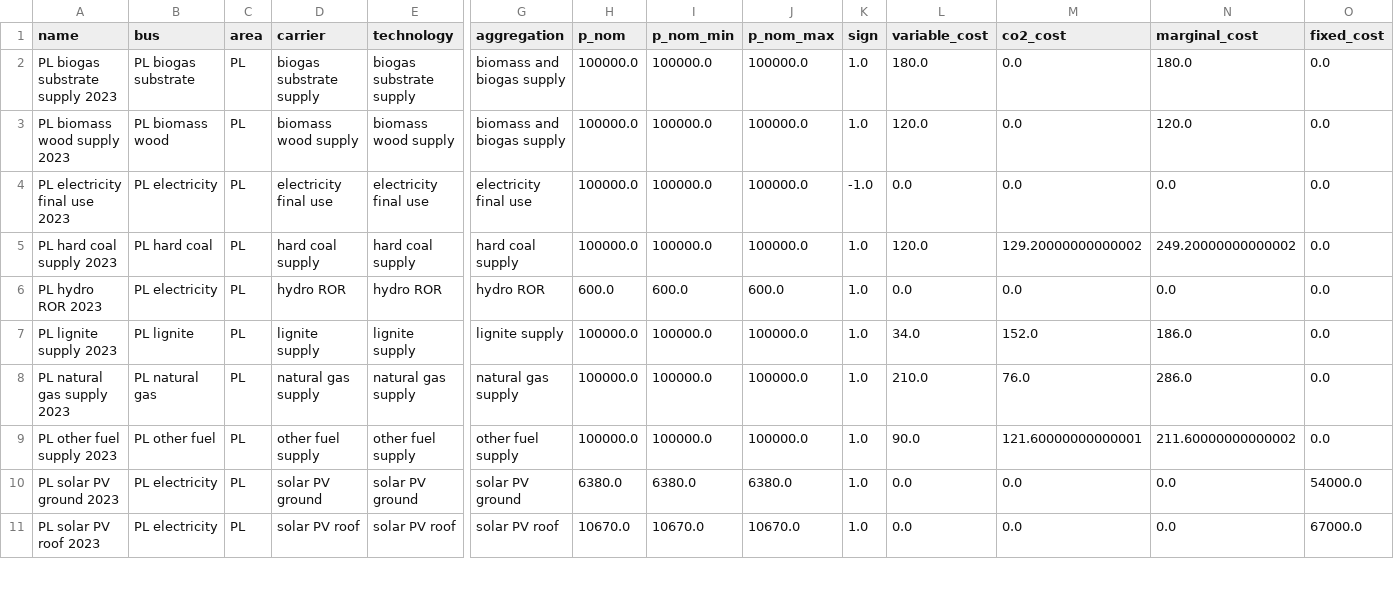
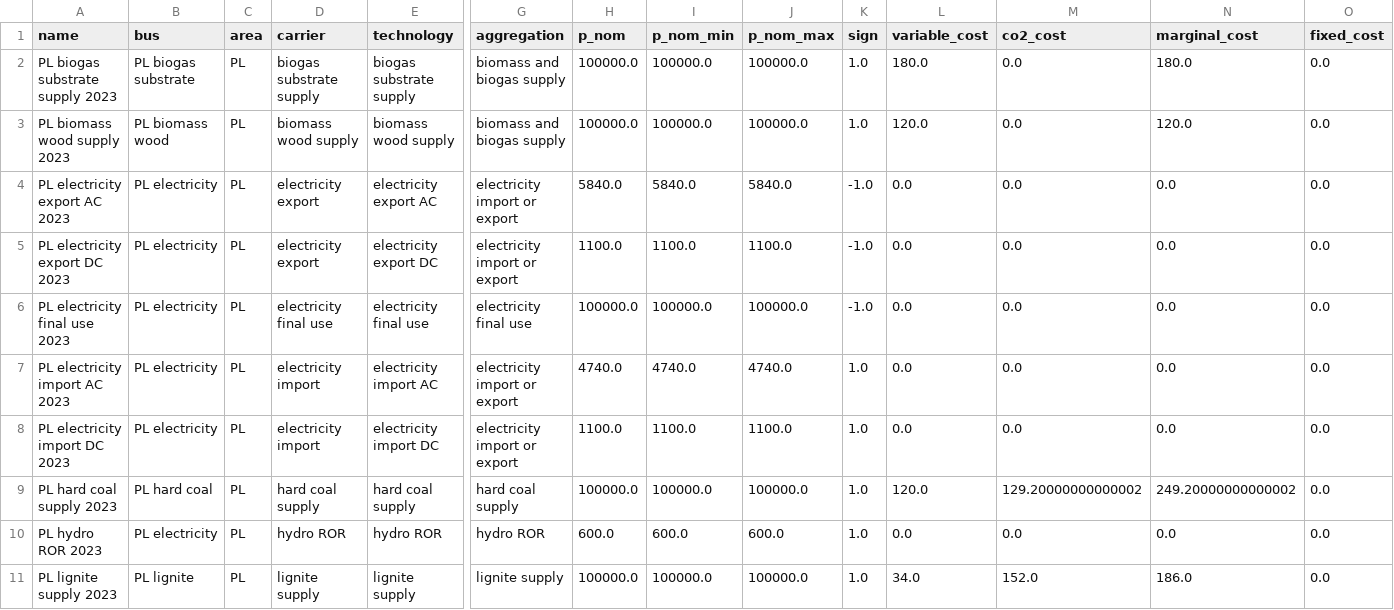
Before and after one commit to instrat-pl/pypsa-pl-mini, a CSV file: data/runs/pypsa_pl_mini_opex/input_network/generators.csv, drawn as a sheet; only a part is shown, gaps mark what is left out; the shorter side is filled out with more unchanged rows; rows hold the shown columns only; the diff names each change by its address in the sheet, - before the commit and + after, or states it on an @@ line.

```diff
--- a/data/runs/pypsa_pl_mini_opex/input_network/generators.csv
+++ b/data/runs/pypsa_pl_mini_opex/input_network/generators.csv
+row 4: PL electricity export AC 2023 | PL electricity | PL | electricity export | electricity export AC | electricity import or export | 5840.0 | 5840.0 | 5840.0 | -1.0 | 0.0 | 0.0 | 0.0 | 0.0
+row 5: PL electricity export DC 2023 | PL electricity | PL | electricity export | electricity export DC | electricity import or export | 1100.0 | 1100.0 | 1100.0 | -1.0 | 0.0 | 0.0 | 0.0 | 0.0
+row 7: PL electricity import AC 2023 | PL electricity | PL | electricity import | electricity import AC | electricity import or export | 4740.0 | 4740.0 | 4740.0 | 1.0 | 0.0 | 0.0 | 0.0 | 0.0
+row 8: PL electricity import DC 2023 | PL electricity | PL | electricity import | electricity import DC | electricity import or export | 1100.0 | 1100.0 | 1100.0 | 1.0 | 0.0 | 0.0 | 0.0 | 0.0
```
Also changed, not shown: data/runs/pypsa_pl_mini_opex/output_network/buses-marginal_price.csv, data/runs/pypsa_pl_mini_opex/output_network/generators.csv, 15 other files.
